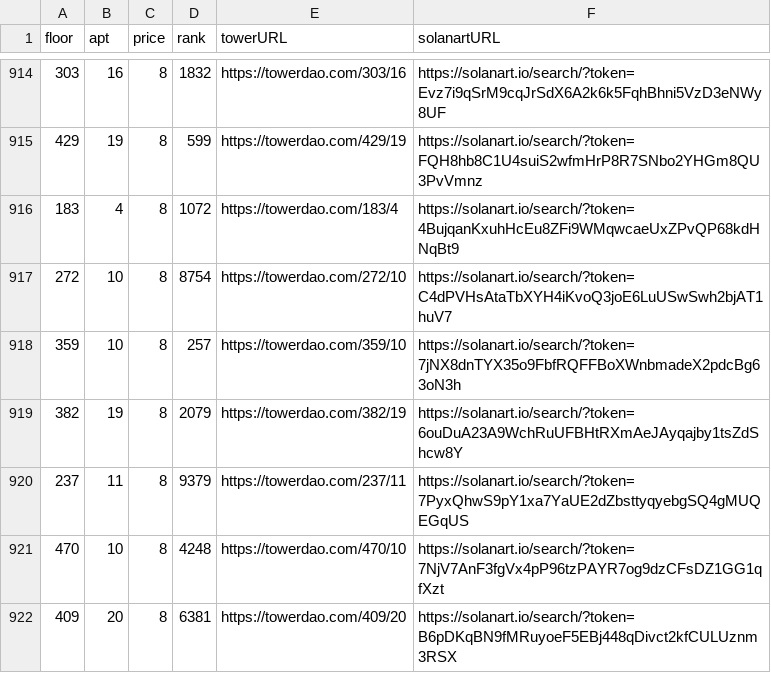
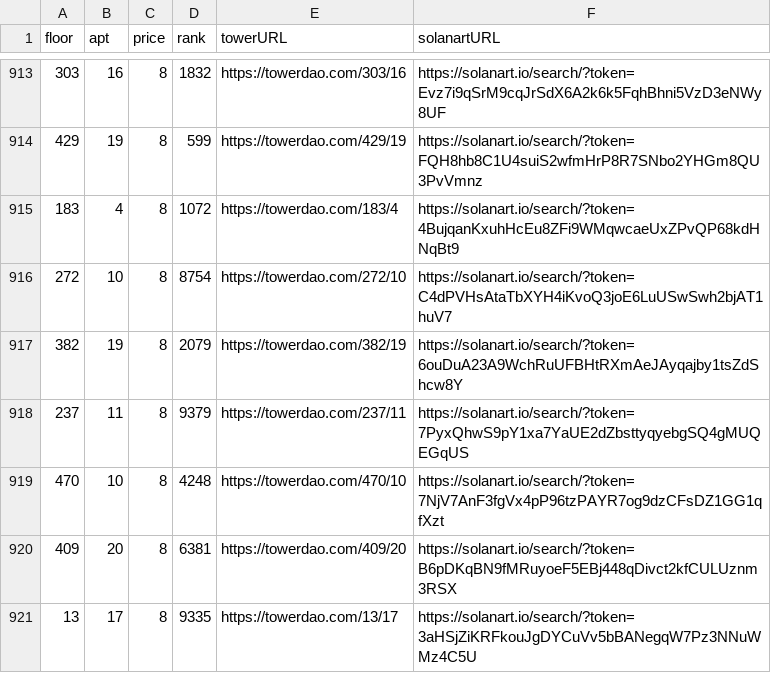
Before and after one commit to braposo/thetower-monitor, a CSV file: data-solanart.csv, drawn as a sheet; only a part is shown, gaps mark what is left out; the shorter side is filled out with more unchanged rows; the diff covers the shown part only.

Commit message:
Flat: latest data (2021-11-30T03:37:14.178Z) {   "date": "2021-11-30T03:37:14.178Z",   "files": [     {       "name": "data-magiceden.csv",       "deltaBytes": -244,       "source": "https://api-mainnet.magiceden.io/rpc/getListedNFTsByQuery?q=%7B%22%24match%22%3A%7B%22collectionSymbol%22%3A%22the_tower%22%7D%2C%22%24sort%22%3A%7B%22takerAmount%22%3A1%2C%22createdAt%22%3A-1%7D%7D"     },     {       "name": "data-solanart.csv",       "deltaBytes": -240,       "source": "https://qzlsklfacc.medianetwork.cloud/nft_for_sale?collection=thetower"     }   ] }

```diff
--- a/data-solanart.csv
+++ b/data-solanart.csv
@@ -917,3 +916,2 @@ floor,apt,price,rank,towerURL,solanartURL
 272,10,8,8754,https://towerdao.com/272/10,https://solanart.io/search/?token=C4dPVHsAtaTbXYH4iKvoQ3joE6LuUSwSwh2bjAT1huV7
-359,10,8,257,https://towerdao.com/359/10,https://solanart.io/search/?token=7jNX8dnTYX35o9FbfRQFFBoXWnbmadeX2pdcBg63oN3h
 382,19,8,2079,https://towerdao.com/382/19,https://solanart.io/search/?token=6ouDuA23A9WchRuUFBHtRXmAeJAyqajby1tsZdShcw8Y
```
Also changed, not shown: 2 added rows and 3 removed rows elsewhere in this file, data-magiceden.csv.
